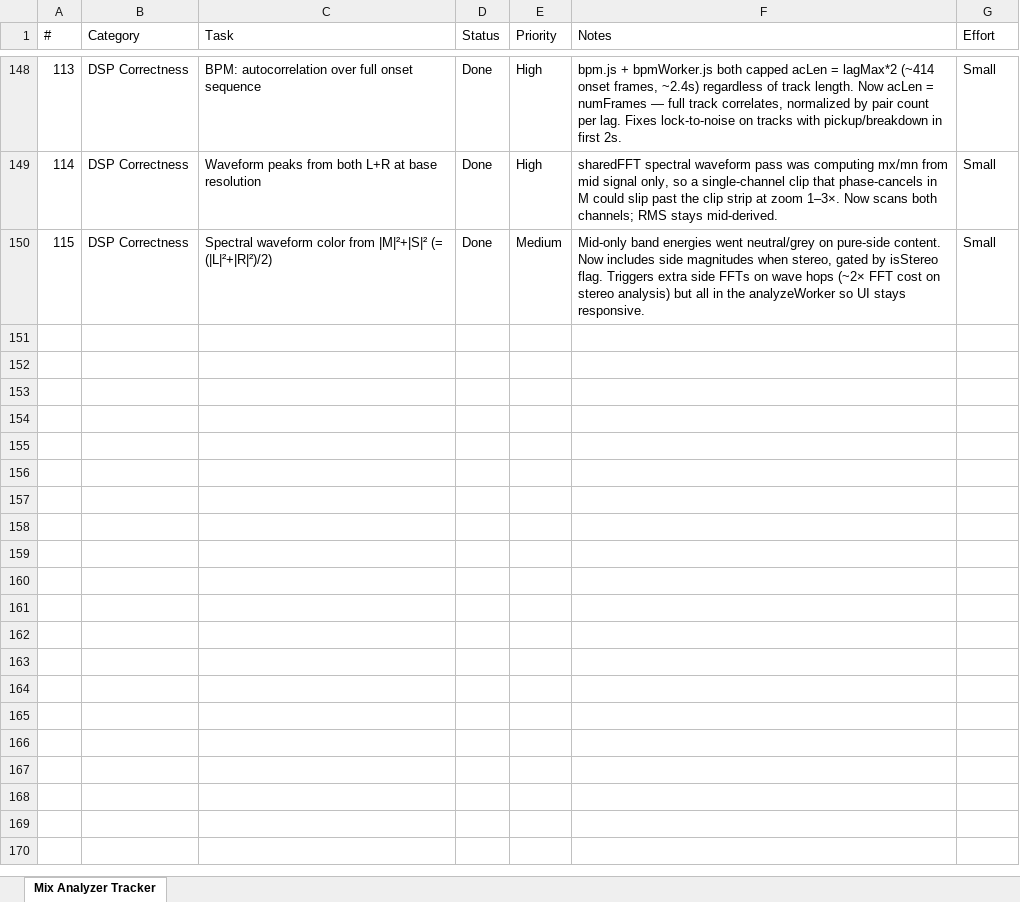
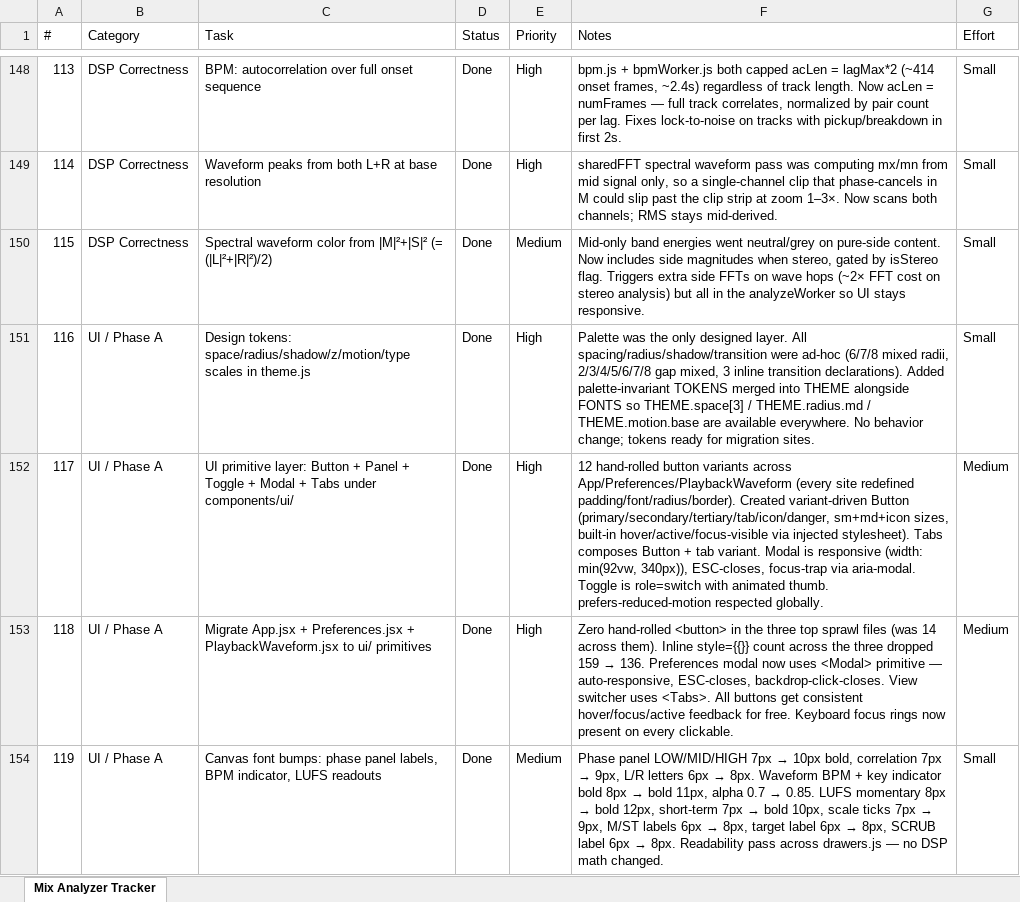
Before and after one commit to rossxo-m/MixAnalyzer, an Excel workbook: mix-analyzer/mix-analyzer-tracker.xlsx, sheet Mix Analyzer Tracker, drawn as a sheet; only a part is shown, gaps mark what is left out; values as stored, in another font and other column widths than the file's, no borders; the diff names each change by its address in the sheet, - before the commit and + after, or states it on an @@ line.

```diff
--- a/mix-analyzer/mix-analyzer-tracker.xlsx (sheet Mix Analyzer Tracker)
+++ b/mix-analyzer/mix-analyzer-tracker.xlsx (sheet Mix Analyzer Tracker)
+row 151: 116 | UI / Phase A | Design tokens: space/radius/shadow/z/motion/type scales in theme.js | Done | High | Palette was the only designed layer. All spacing/radius/shadow/transition were ad-hoc (6/7/8 mixed radii, 2/3/4/5/6/7/8 gap mixed, 3 inline transition declarations). Added palette-invariant TOKENS merged into THEME alongside FONTS so THEME.space[3] / THEME.radius.md / THEME.motion.base are available everywhere. No behavior change; tokens ready for migration sites. | Small
+row 152: 117 | UI / Phase A | UI primitive layer: Button + Panel + Toggle + Modal + Tabs under components/ui/ | Done | High | 12 hand-rolled button variants across App/Preferences/PlaybackWaveform (every site redefined padding/font/radius/border). Created variant-driven Button (primary/secondary/tertiary/tab/icon/danger, sm+md+icon sizes, built-in hover/active/focus-visible via injected stylesheet). Tabs composes Button + tab variant. Modal is responsive (width: min(92vw, 340px)), ESC-closes, focus-trap via aria-modal. Toggle is role=switch with animated thumb. prefers-reduced-motion respected globally. | Medium
+row 153: 118 | UI / Phase A | Migrate App.jsx + Preferences.jsx + PlaybackWaveform.jsx to ui/ primitives | Done | High | Zero hand-rolled <button> in the three top sprawl files (was 14 across them). Inline style={{}} count across the three dropped 159 → 136. Preferences modal now uses <Modal> primitive — auto-responsive, ESC-closes, backdrop-click-closes. View switcher uses <Tabs>. All buttons get consistent hover/focus/active feedback for free. Keyboard focus rings now present on every clickable. | Medium
+row 154: 119 | UI / Phase A | Canvas font bumps: phase panel labels, BPM indicator, LUFS readouts | Done | Medium | Phase panel LOW/MID/HIGH 7px → 10px bold, correlation 7px → 9px, L/R letters 6px → 8px. Waveform BPM + key indicator bold 8px → bold 11px, alpha 0.7 → 0.85. LUFS momentary 8px → bold 12px, short-term 7px → bold 10px, scale ticks 7px → 9px, M/ST labels 6px → 8px, target label 6px → 8px, SCRUB label 6px → 8px. Readability pass across drawers.js — no DSP math changed. | Small
```
Also changed, not shown: 15 other files.
